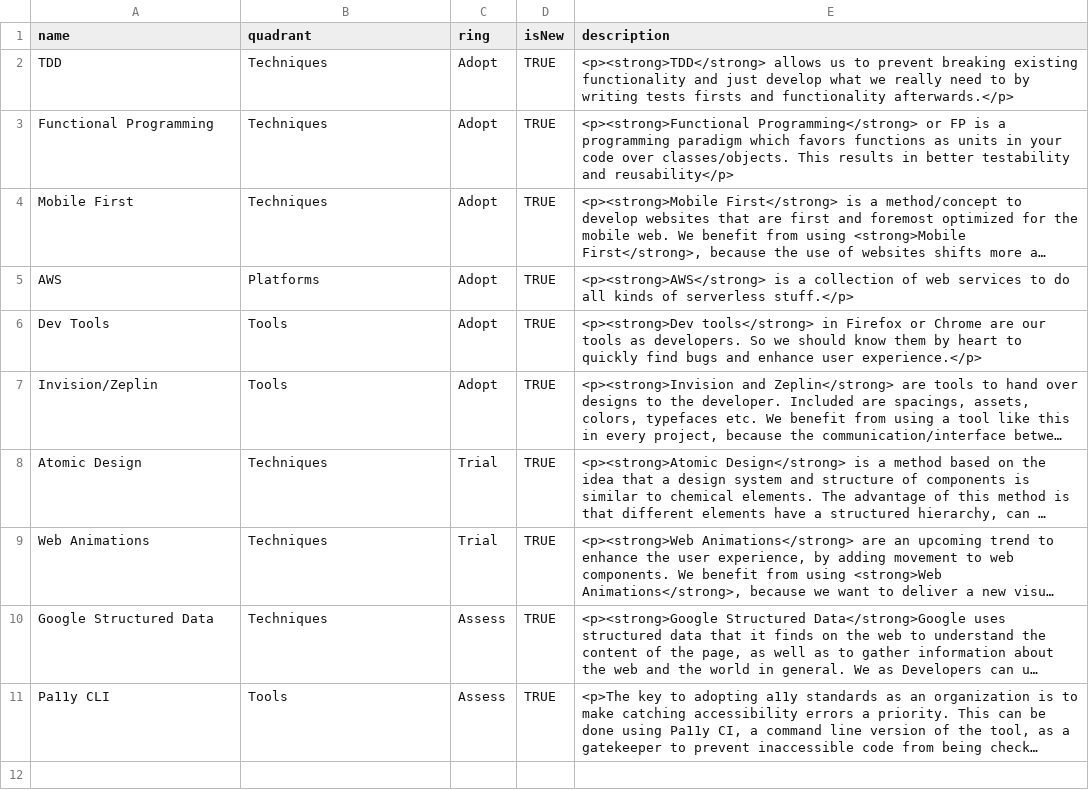
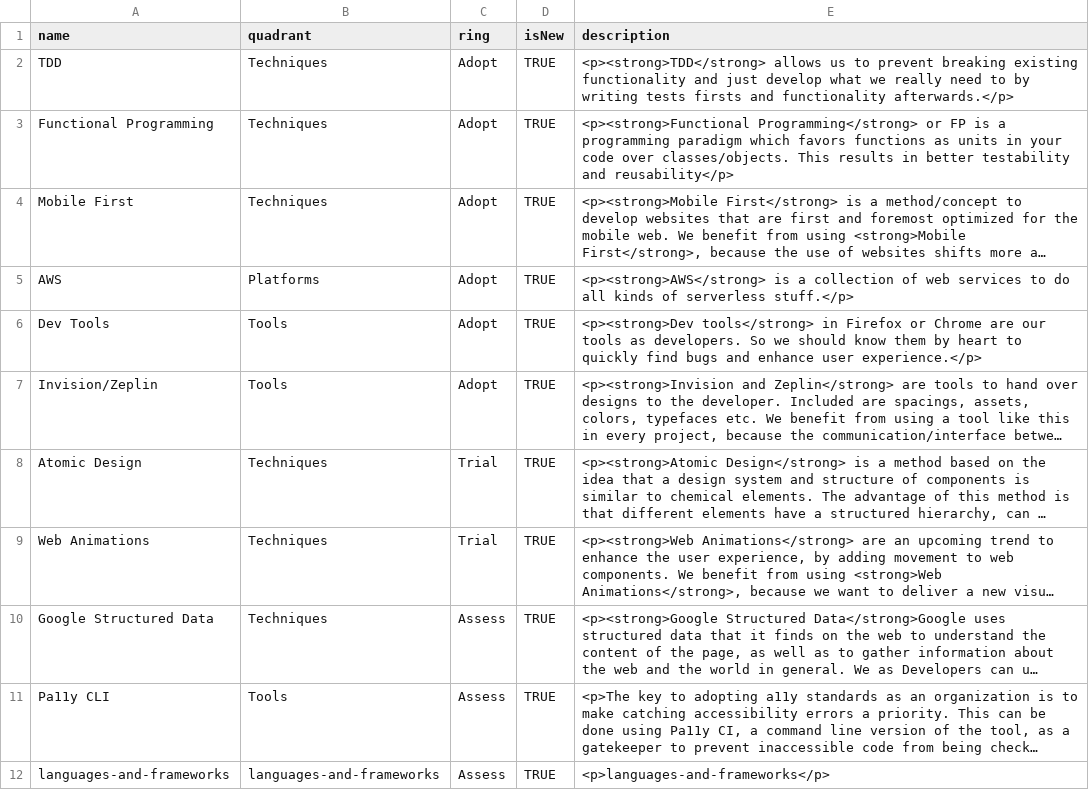
Before and after one commit to virtualidentityag/techradar, a CSV file: Frontend Technology Radar 2020-01 Munich.csv, drawn as a sheet; long unchanged cells end in …; the diff names each change by its address in the sheet, - before the commit and + after, or states it on an @@ line.

Commit message:
Update Frontend Technology Radar 2020-01 Munich.csv

```diff
--- a/Frontend Technology Radar 2020-01 Munich.csv
+++ b/Frontend Technology Radar 2020-01 Munich.csv
+row 12: languages-and-frameworks | languages-and-frameworks | Assess | TRUE | <p>languages-and-frameworks</p>
```
